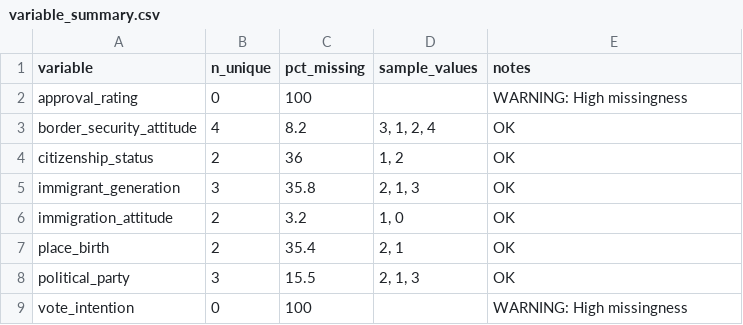
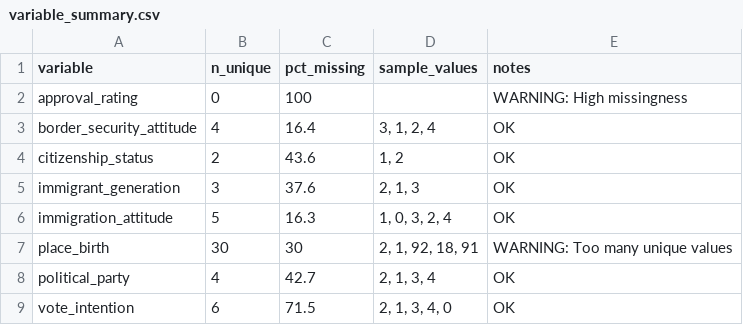
Before and after one commit to annjiangcodes/NSL-2002-2023, a CSV file: variable_summary.csv, drawn as a sheet.

```diff
--- a/variable_summary.csv
+++ b/variable_summary.csv
@@ -2,8 +2,8 @@ variable,n_unique,pct_missing,sample_values,notes
 approval_rating,0,100,,WARNING: High missingness
-border_security_attitude,4,8.2,"3, 1, 2, 4",OK
-citizenship_status,2,36,"1, 2",OK
-immigrant_generation,3,35.8,"2, 1, 3",OK
-immigration_attitude,2,3.2,"1, 0",OK
-place_birth,2,35.4,"2, 1",OK
-political_party,3,15.5,"2, 1, 3",OK
-vote_intention,0,100,,WARNING: High missingness
+border_security_attitude,4,16.4,"3, 1, 2, 4",OK
+citizenship_status,2,43.6,"1, 2",OK
+immigrant_generation,3,37.6,"2, 1, 3",OK
+immigration_attitude,5,16.3,"1, 0, 3, 2, 4",OK
+place_birth,30,30,"2, 1, 92, 18, 91",WARNING: Too many unique values
+political_party,4,42.7,"2, 1, 3, 4",OK
+vote_intention,6,71.5,"2, 1, 3, 4, 0",OK
```
Also changed, not shown: concept_summary_by_year.csv, harmonization_review_template.csv, 12 other files.
